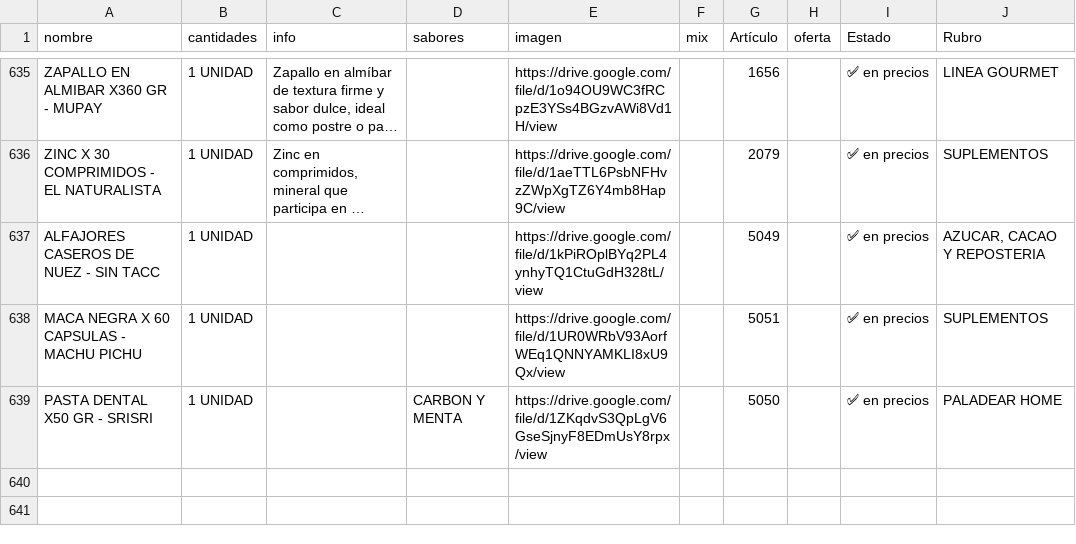
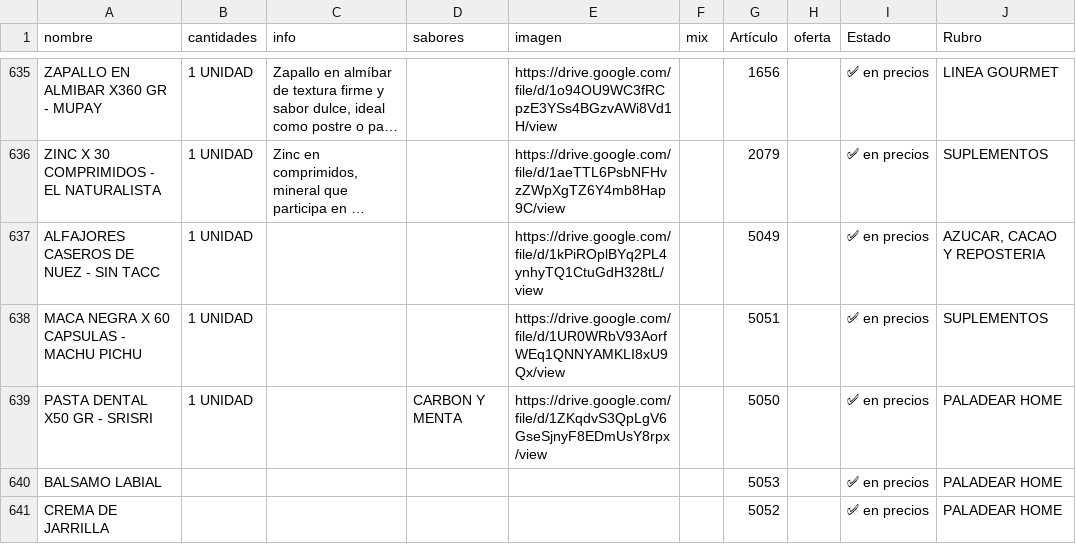
Before and after one commit to paladear/paladeartienda-test, a CSV file: info-min.csv, drawn as a sheet; only a part is shown, gaps mark what is left out; long unchanged cells end in …; the diff names each change by its address in the sheet, - before the commit and + after, or states it on an @@ line.

```diff
--- a/info-min.csv
+++ b/info-min.csv
+row 640: BALSAMO LABIAL |  |  |  |  |  | 5053 |  | ✅ en precios | PALADEAR HOME
+row 641: CREMA DE JARRILLA |  |  |  |  |  | 5052 |  | ✅ en precios | PALADEAR HOME
```
